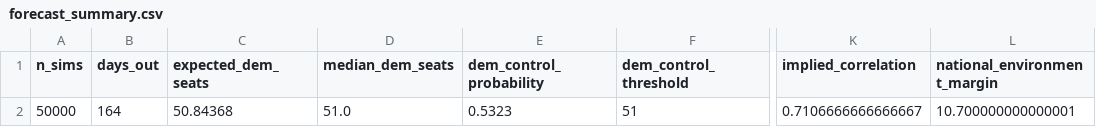
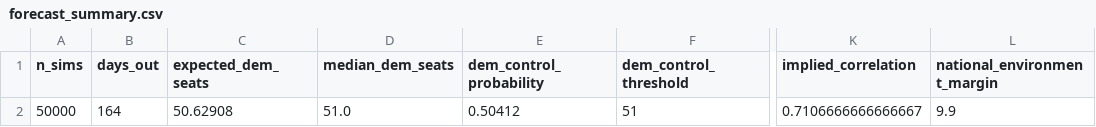
Before and after one commit to benyelin/senate-forecast-dashboard, a CSV file: forecast_summary.csv, drawn as a sheet; only a part is shown, gaps mark what is left out; the diff names each change by its address in the sheet, - before the commit and + after, or states it on an @@ line.

```diff
--- a/forecast_summary.csv
+++ b/forecast_summary.csv
-C2 (expected_dem_seats): 50.84368
+C2 (expected_dem_seats): 50.62908
-E2 (dem_control_probability): 0.5323
+E2 (dem_control_probability): 0.50412
-L2 (national_environment_margin): 10.700000000000001
+L2 (national_environment_margin): 9.9
```
Also changed, not shown: race_stats.csv, scenario_summary.csv, 3 other files.
